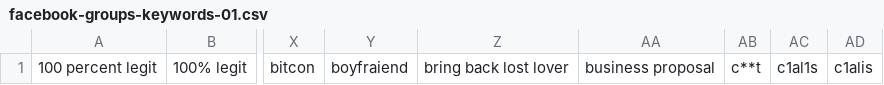
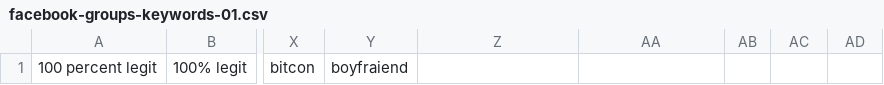
Before and after one commit to mitchellkrogza/Global-List-Facebook-Groups-Keyword-Moderation-Alerts, a CSV file: facebook-groups-keywords-01.csv, drawn as a sheet; only a part is shown, gaps mark what is left out; the diff names each change by its address in the sheet, - before the commit and + after, or states it on an @@ line.

```diff
--- a/facebook-groups-keywords-01.csv
+++ b/facebook-groups-keywords-01.csv
-Z1: bring back lost lover
+Z1: (empty)
-AA1: business proposal
+AA1: (empty)
-AB1: c**t
+AB1: (empty)
-AC1: c1al1s
+AC1: (empty)
-AD1: c1alis
+AD1: (empty)
```
Also changed, not shown: facebook-groups-keywords-02.csv, facebook-groups-keywords-03.csv, 5 other files.
